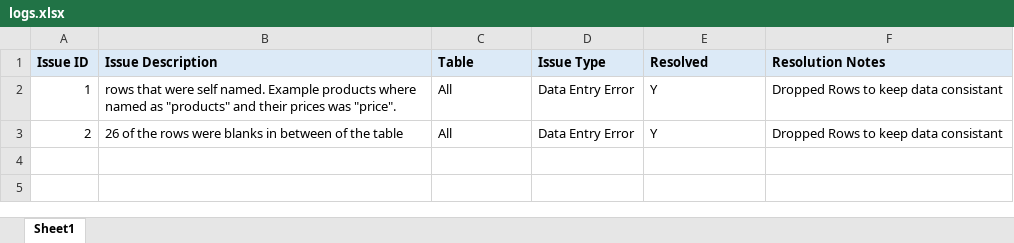
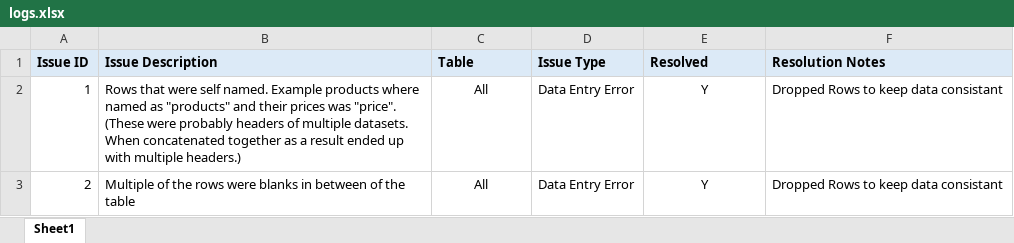
Before and after one commit to omer3bd/Electronic-Store-Sales-Analysis-2019, an Excel workbook: logs.xlsx, sheet Sheet1, drawn as a sheet; values as stored, in another font and other column widths than the file's, no borders; the diff names each change by its address in the sheet, - before the commit and + after, or states it on an @@ line.

```diff
--- a/logs.xlsx (sheet Sheet1)
+++ b/logs.xlsx (sheet Sheet1)
-B2 (Issue Description): rows that were self named. Example products where named as "products" and their prices was "price".
+B2 (Issue Description): Rows that were self named. Example products where named as "products" and their prices was "price". (These were probably headers of multiple datasets. When concatenated together as a result ended up with multiple headers.)
-C2:C3 alignment: left
+C2:C3 alignment: center
-E2:E3 alignment: left
+E2:E3 alignment: center
-B3 (Issue Description): 26 of the…
+B3 (Issue Description): Multiple of the…
```
Also changed, not shown: 6 other files.
